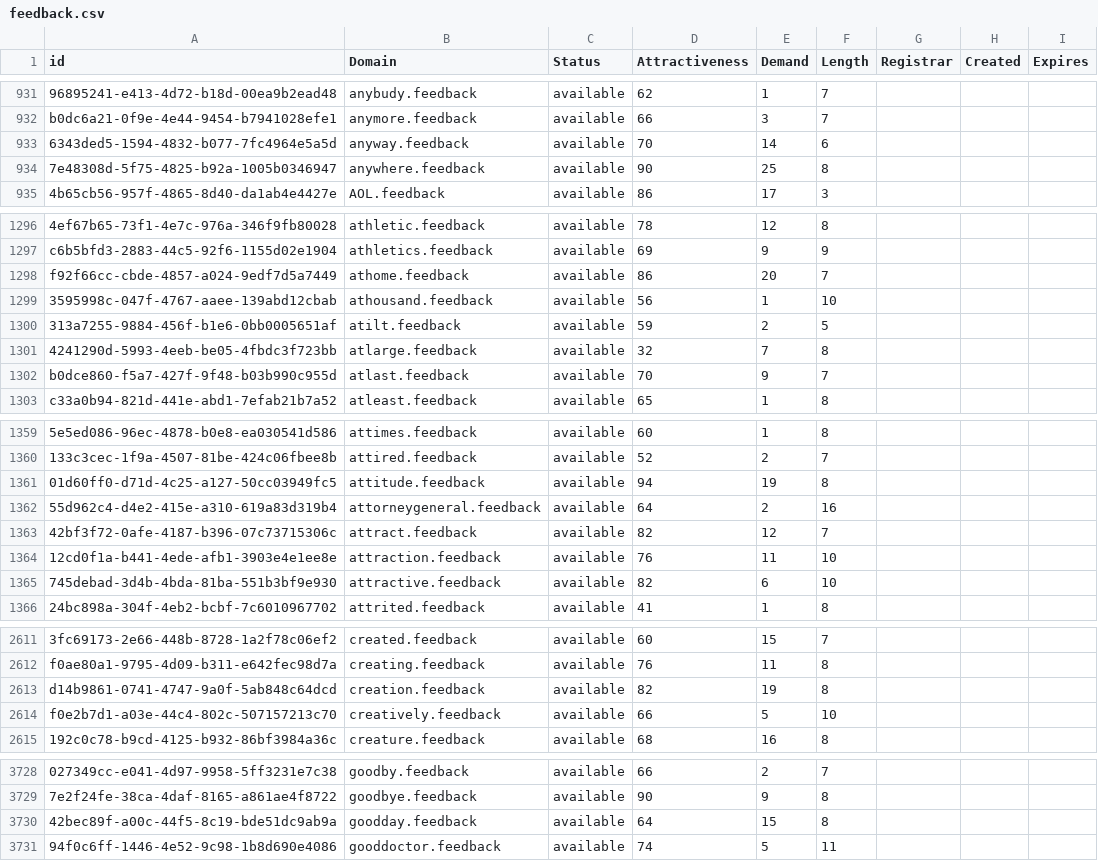
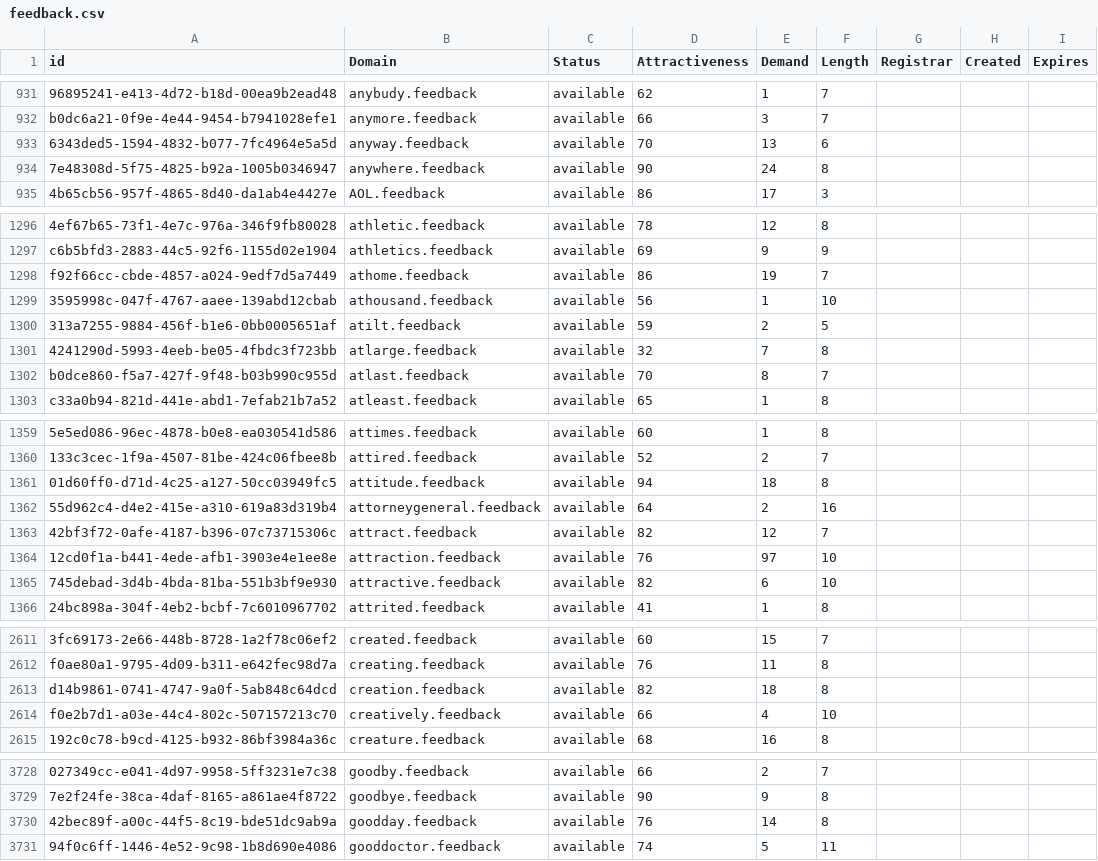
Before and after one commit to UniqueDomains/feedback-oneword-domains, a CSV file: feedback.csv, drawn as a sheet; only a part is shown, gaps mark what is left out; the diff covers the shown part only; the diff names each change by its address in the sheet, - before the commit and + after, or states it on an @@ line.

```diff
--- a/feedback.csv
+++ b/feedback.csv
-E933 (Demand): 14
+E933 (Demand): 13
-E934 (Demand): 25
+E934 (Demand): 24
-E1298 (Demand): 20
+E1298 (Demand): 19
-E1302 (Demand): 9
+E1302 (Demand): 8
-E1361 (Demand): 19
+E1361 (Demand): 18
-E1364 (Demand): 11
+E1364 (Demand): 97
-E2613 (Demand): 19
+E2613 (Demand): 18
-E2614 (Demand): 5
+E2614 (Demand): 4
-D3730 (Attractiveness): 64
+D3730 (Attractiveness): 76
-E3730 (Demand): 15
+E3730 (Demand): 14
```
Also changed, not shown: 159 edited cells elsewhere in this file, 2 other files.
